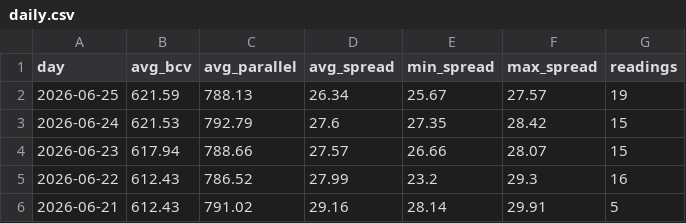
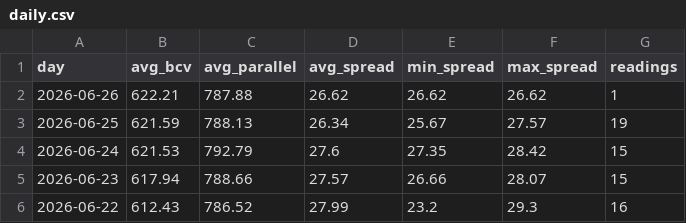
Before and after one commit to lucaleoklar-droid/Venezuela-currency-agent, a CSV file: data/daily.csv, drawn as a sheet; only a part is shown; the shorter side is filled out with more unchanged rows; the diff names each change by its address in the sheet, - before the commit and + after, or states it on an @@ line.

```diff
--- a/data/daily.csv
+++ b/data/daily.csv
+row 2: 2026-06-26 | 622.21 | 787.88 | 26.62 | 26.62 | 26.62 | 1
```
Also changed, not shown: data/archive/rates-2026-06.csv, data/recent.csv, 1 other file.
